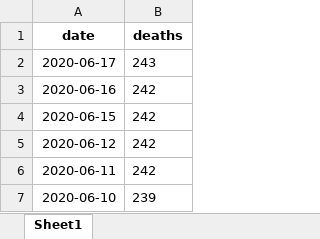
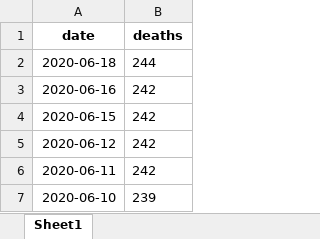
Before and after one commit to thohan88/covid19-nor-data, an Excel workbook: data/04_deaths/deaths_total_fhi.xlsx, sheet Sheet1, drawn as a sheet; only a part is shown; values as stored, in another font and other column widths than the file's, no borders; removed rows and columns are numbered as before the commit, all else as after; the diff names each change by its address in the sheet, - before the commit and + after, or states it on an @@ line.

```diff
--- a/data/04_deaths/deaths_total_fhi.xlsx (sheet Sheet1)
+++ b/data/04_deaths/deaths_total_fhi.xlsx (sheet Sheet1)
-row 2: 2020-06-17 | 243
+row 2: 2020-06-18 | 244
```
Also changed, not shown: data/01_infected/msis/municipality_and_district_wide.xlsx, data/02_admissions/admissions.xlsx, 16 other files.
